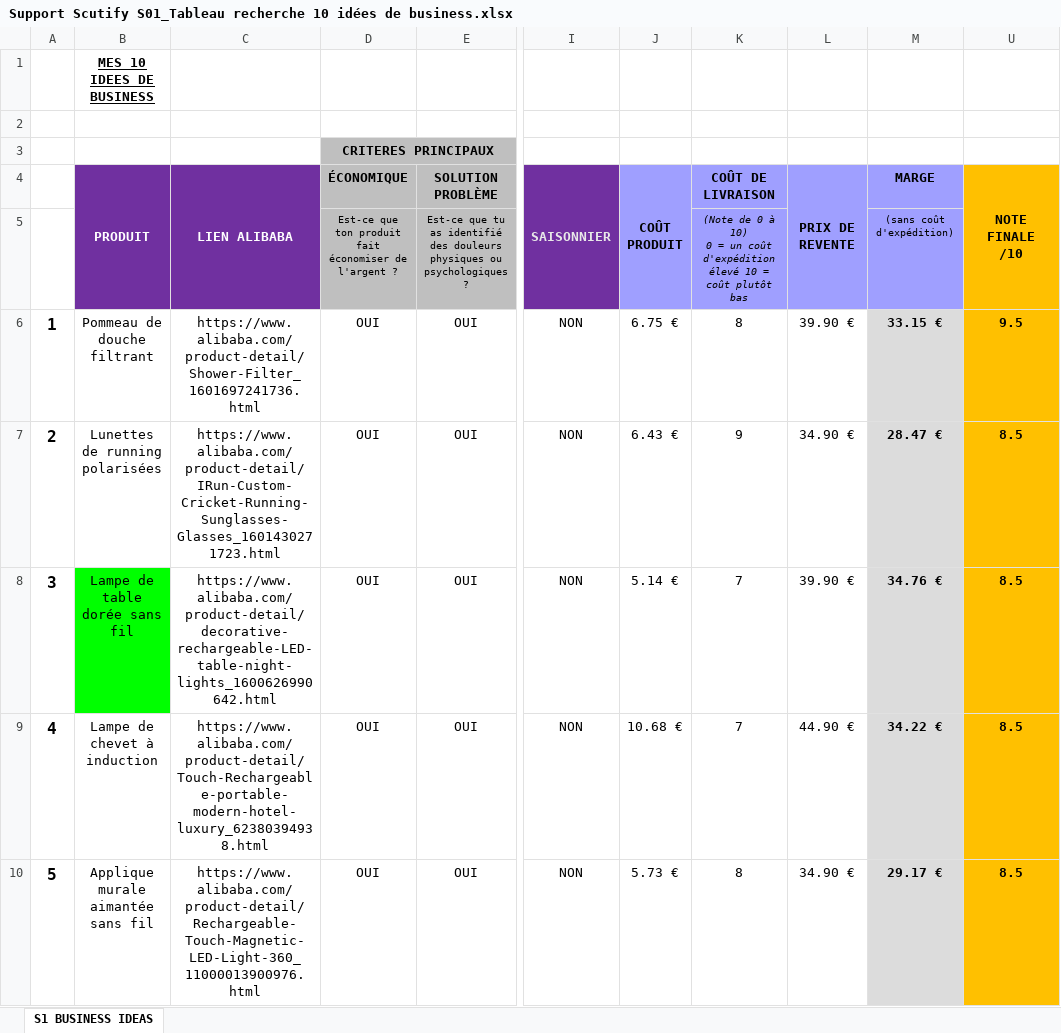
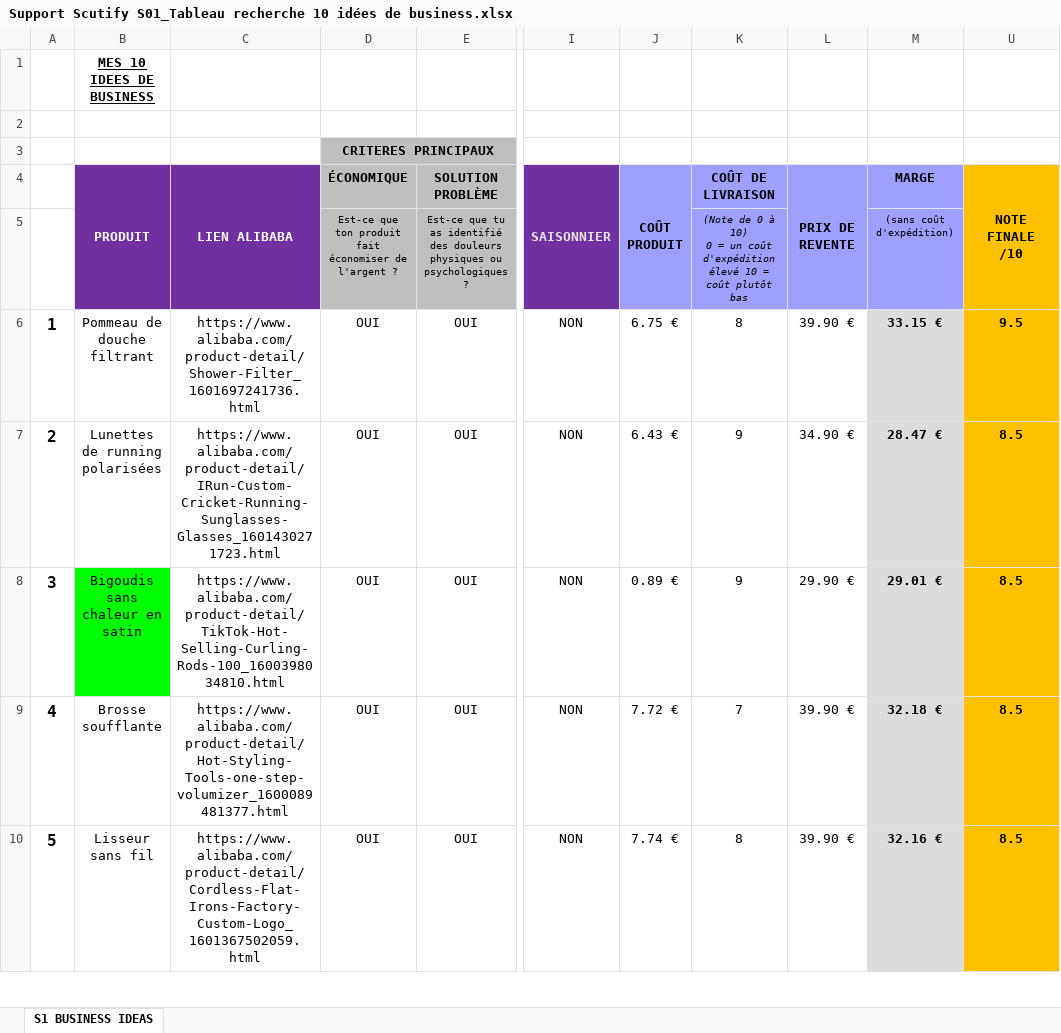
Before and after one commit to jgnrpgn9hd-cmd/Jimy, an Excel workbook: scutify/Support Scutify S01_Tableau recherche 10 idées de business.xlsx, sheet S1 BUSINESS IDEAS, drawn as a sheet; only a part is shown, gaps mark what is left out; values as stored, in another font and other column widths than the file's, no borders; charts and pictures not drawn; the diff covers the shown part only; the diff names each change by its address in the sheet, - before the commit and + after, or states it on an @@ line.

```diff
--- a/scutify/Support Scutify S01_Tableau recherche 10 idées de business.xlsx (sheet S1 BUSINESS IDEAS)
+++ b/scutify/Support Scutify S01_Tableau recherche 10 idées de business.xlsx (sheet S1 BUSINESS IDEAS)
-B8 (PRODUIT): Lampe de table dorée sans fil
+B8 (PRODUIT): Bigoudis sans chaleur en satin
-C8 (LIEN ALIBABA): https://www.alibaba.com/product-detail/decorative-rechargeable-LED-table-night-lights_1600626990642.html
+C8 (LIEN ALIBABA): https://www.alibaba.com/product-detail/TikTok-Hot-Selling-Curling-Rods-100_1600398034810.html
-J8 (COÛT PRODUIT): 5.14 €
+J8 (COÛT PRODUIT): 0.89 €
-K8 (COÛT DE LIVRAISON): 7
+K8 (COÛT DE LIVRAISON): 9
-L8 (PRIX DE REVENTE): 39.90 €
+L8 (PRIX DE REVENTE): 29.90 €
-M8 (MARGE): 34.76 €
+M8 (MARGE): 29.01 €
-B9 (PRODUIT): Lampe de chevet à induction
+B9 (PRODUIT): Brosse soufflante
-C9 (LIEN ALIBABA): https://www.alibaba.com/product-detail/Touch-Rechargeable-portable-modern-hotel-luxury_62380394938.html
+C9 (LIEN ALIBABA): https://www.alibaba.com/product-detail/Hot-Styling-Tools-one-step-volumizer_1600089481377.html
-J9 (COÛT PRODUIT): 10.68 €
+J9 (COÛT PRODUIT): 7.72 €
-L9 (PRIX DE REVENTE): 44.90 €
+L9 (PRIX DE REVENTE): 39.90 €
-M9 (MARGE): 34.22 €
+M9 (MARGE): 32.18 €
-B10 (PRODUIT): Applique murale aimantée sans fil
+B10 (PRODUIT): Lisseur sans fil
-C10 (LIEN ALIBABA): https://www.alibaba.com/product-detail/Rechargeable-Touch-Magnetic-LED-Light-360_11000013900976.html
+C10 (LIEN ALIBABA): https://www.alibaba.com/product-detail/Cordless-Flat-Irons-Factory-Custom-Logo_1601367502059.html
-J10 (COÛT PRODUIT): 5.73 €
+J10 (COÛT PRODUIT): 7.74 €
-L10 (PRIX DE REVENTE): 34.90 €
+L10 (PRIX DE REVENTE): 39.90 €
-M10 (MARGE): 29.17 €
+M10 (MARGE): 32.16 €
```
Also changed, not shown: 28 edited cells elsewhere in this sheet, hidden cells, scutify/Support Scutify S01 - version avec analyses.xlsx, 9 other files.
